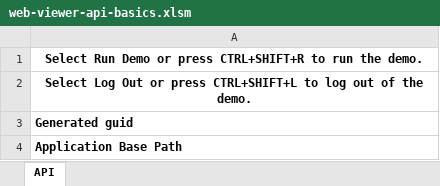
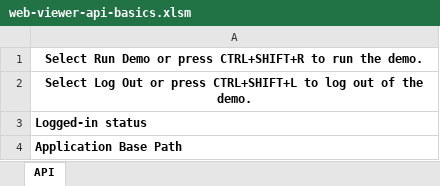
Before and after one commit to BroadcomMFD/broadcom-product-scripts, an Excel workbook: output-management/web-viewer/api-basics/vba/web-viewer-api-basics.xlsm, sheet API, drawn as a sheet; values as stored, in another font and other column widths than the file's, no borders; charts and pictures not drawn; the diff names each change by its address in the sheet, - before the commit and + after, or states it on an @@ line.

```diff
--- a/output-management/web-viewer/api-basics/vba/web-viewer-api-basics.xlsm (sheet API)
+++ b/output-management/web-viewer/api-basics/vba/web-viewer-api-basics.xlsm (sheet API)
-A3: Generated guid
+A3: Logged-in status
```
Also changed, not shown: charts or pictures, 1 other file.
